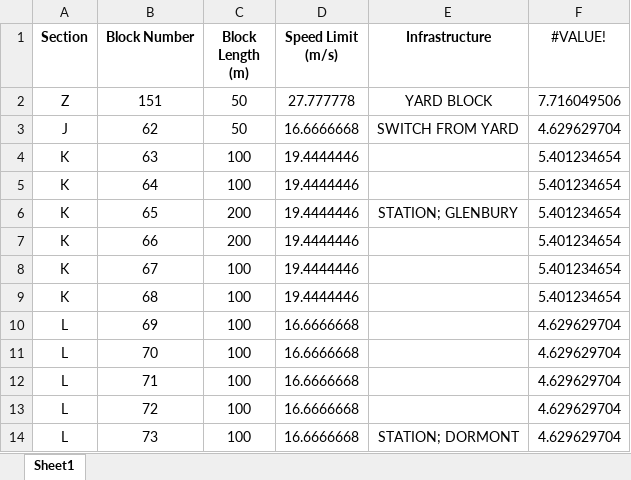
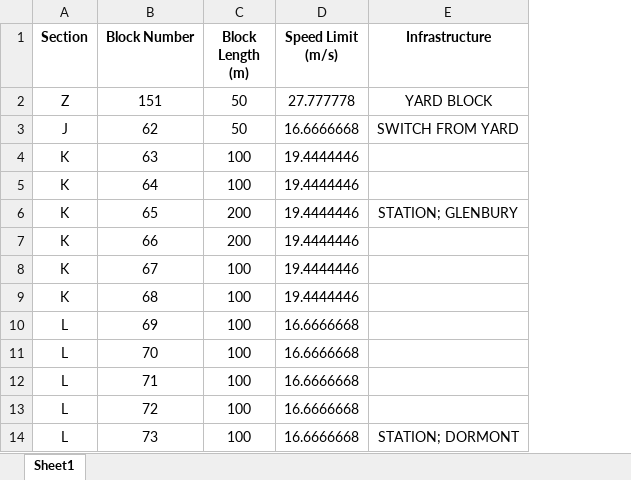
Before and after one commit to cerfort2/1140, an Excel workbook: modules/Green Line Info_.xlsx, sheet Sheet1, drawn as a sheet; only a part is shown; values as stored, in another font and other column widths than the file's, no borders; the diff names each change by its address in the sheet, - before the commit and + after, or states it on an @@ line.

Commit message:
ctc block occupancies fixed

```diff
--- a/modules/Green Line Info_.xlsx (sheet Sheet1)
+++ b/modules/Green Line Info_.xlsx (sheet Sheet1)
-column F (#VALUE!), rows 2-14: 7.716049506 | 4.629629704 | 5.401234654 | 5.401234654 | 5.401234654 | 5.401234654 | 5.401234654 | 5.401234654 | 4.629629704 | 4.629629704 | 4.629629704 | 4.629629704 | 4.629629704
```
Also changed, not shown: modules/Red Line Info.xlsx, 1 other file.
